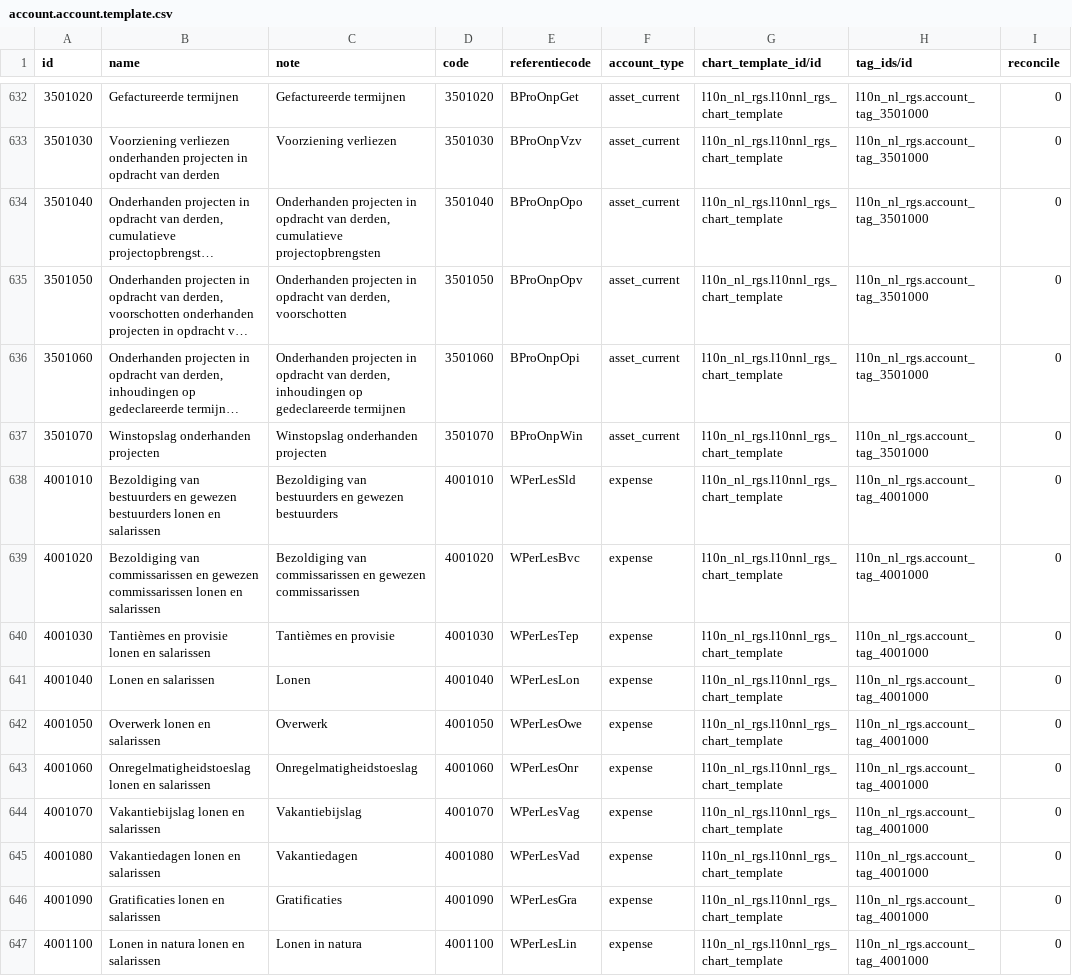
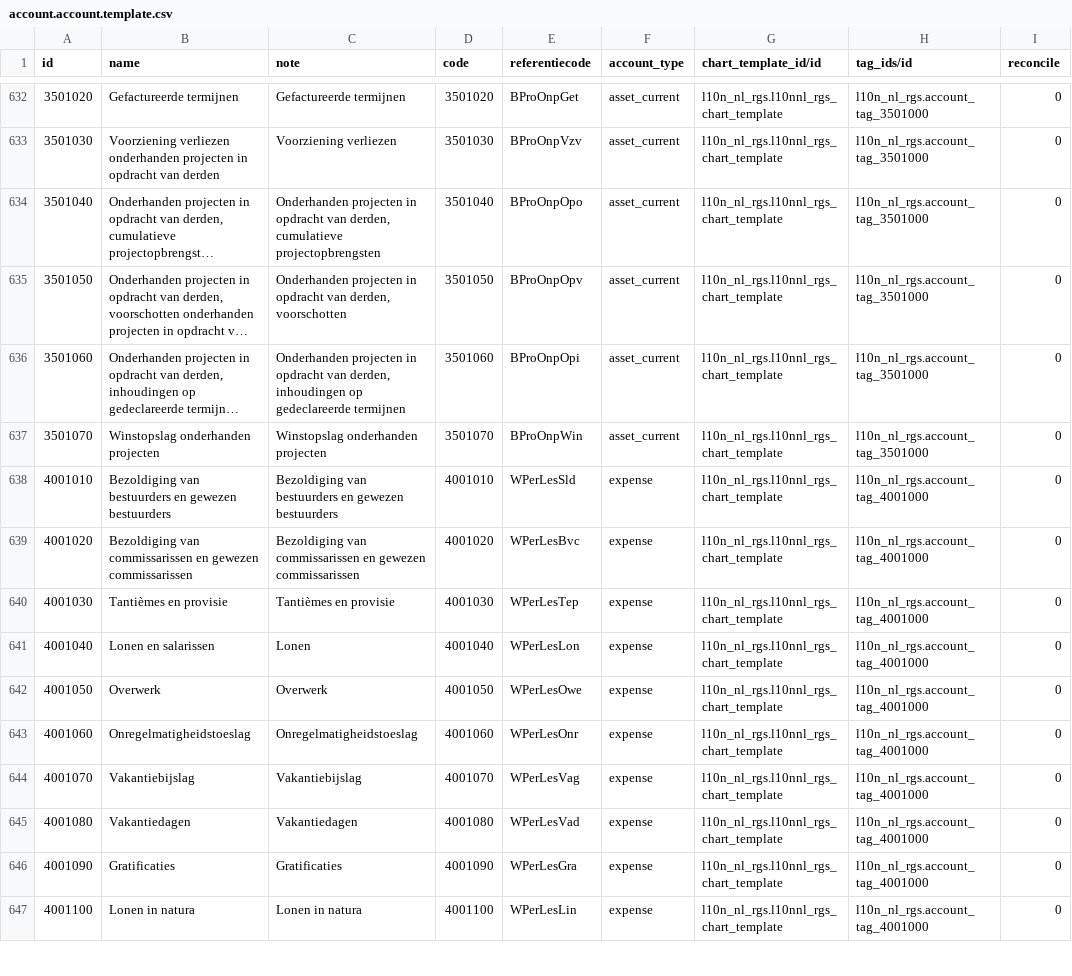
Before and after one commit to onesteinbv/addons-container, a CSV file: l10n_nl_rgs/data/account.account.template.csv, drawn as a sheet; only a part is shown, gaps mark what is left out; long unchanged cells end in …; the diff covers the shown part only; the diff names each change by its address in the sheet, - before the commit and + after, or states it on an @@ line.

Commit message:
Update account.account.template.csv
changed description 40001 range

```diff
--- a/l10n_nl_rgs/data/account.account.template.csv
+++ b/l10n_nl_rgs/data/account.account.template.csv
-B638 (name): …gewezen bestuurders lonen en salarissen
+B638 (name): …gewezen bestuurders
-B639 (name): …gewezen commissarissen lonen en salarissen
+B639 (name): …gewezen commissarissen
-B640 (name): Tantièmes en provisie lonen en salarissen
+B640 (name): Tantièmes en provisie
-B642 (name): Overwerk lonen en salarissen
+B642 (name): Overwerk
-B643 (name): Onregelmatigheidstoeslag lonen en salarissen
+B643 (name): Onregelmatigheidstoeslag
-B644 (name): Vakantiebijslag lonen en salarissen
+B644 (name): Vakantiebijslag
-B645 (name): Vakantiedagen lonen en salarissen
+B645 (name): Vakantiedagen
-B646 (name): Gratificaties lonen en salarissen
+B646 (name): Gratificaties
-B647 (name): Lonen in natura lonen en salarissen
+B647 (name): Lonen in natura
```
Also changed, not shown: 7 edited cells elsewhere in this file.
